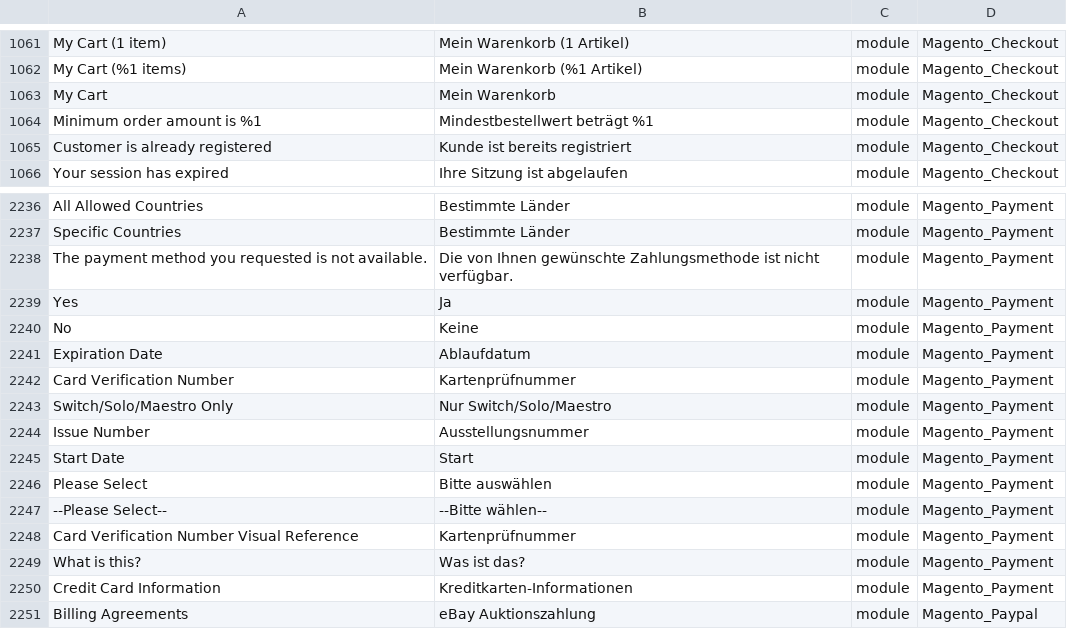
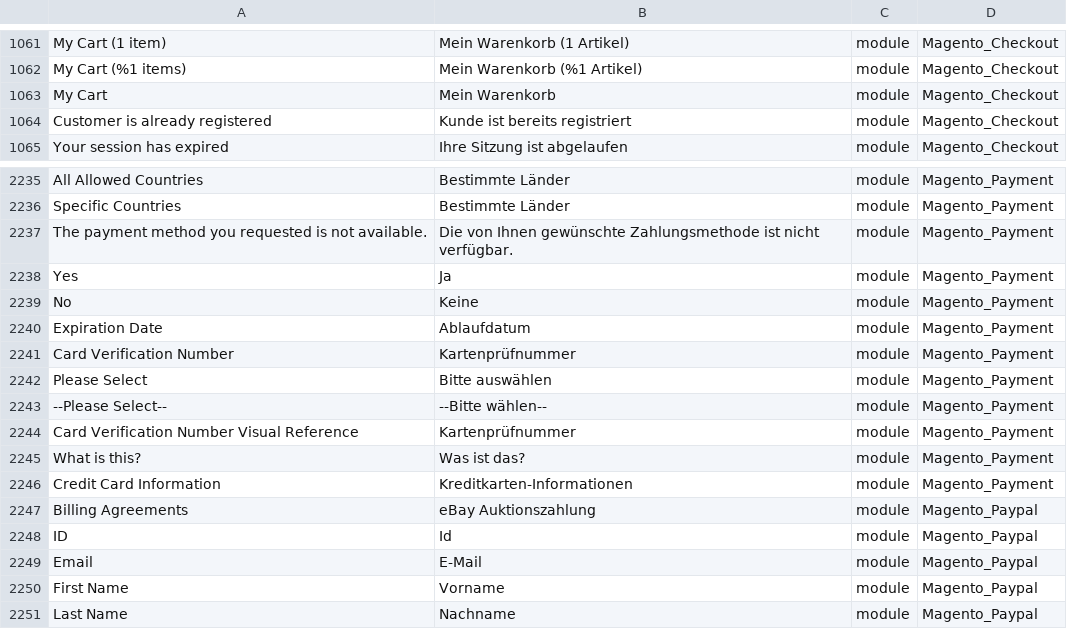
Before and after one commit to therool/language_de_de, a CSV file: de_DE.csv, drawn as a sheet; only a part is shown, gaps mark what is left out; the shorter side is filled out with more unchanged rows; the diff names each change by its address in the sheet, - before the commit and + after, or states it on an @@ line.

```diff
--- a/de_DE.csv
+++ b/de_DE.csv
-row 1064: Minimum order amount is %1 | Mindestbestellwert beträgt %1 | module | Magento_Checkout
-row 2243: Switch/Solo/Maestro Only | Nur Switch/Solo/Maestro | module | Magento_Payment
-row 2244: Issue Number | Ausstellungsnummer | module | Magento_Payment
-row 2245: Start Date | Start | module | Magento_Payment
```
Also changed, not shown: 1 other file.
